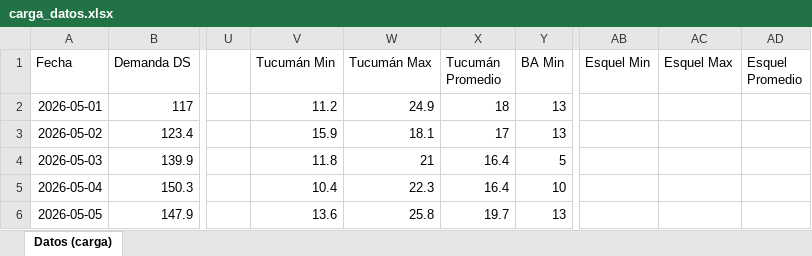
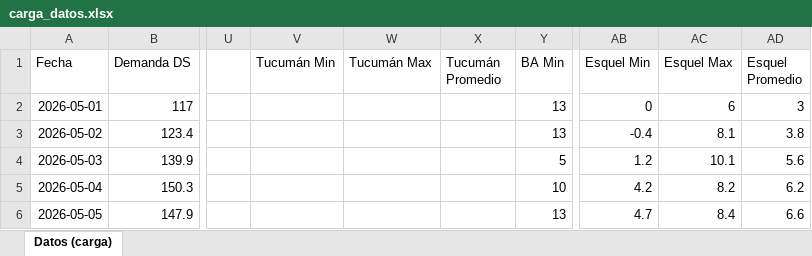
Before and after one commit to mpodeley/estado-del-sistema, an Excel workbook: data/carga_datos.xlsx, sheet Datos (carga), drawn as a sheet; only a part is shown, gaps mark what is left out; values as stored, in another font and other column widths than the file's, no borders; the diff covers the shown part only; the diff names each change by its address in the sheet, - before the commit and + after, or states it on an @@ line.

```diff
--- a/data/carga_datos.xlsx (sheet Datos (carga))
+++ b/data/carga_datos.xlsx (sheet Datos (carga))
-V2 (Tucumán Min): 11.2
+V2 (Tucumán Min): (empty)
-W2 (Tucumán Max): 24.9
+W2 (Tucumán Max): (empty)
-X2 (Tucumán Promedio): 18
+X2 (Tucumán Promedio): (empty)
-AB2 (Esquel Min): (empty)
+AB2 (Esquel Min): 0
-AC2 (Esquel Max): (empty)
+AC2 (Esquel Max): 6
-AD2 (Esquel Promedio): (empty)
+AD2 (Esquel Promedio): 3
-V3 (Tucumán Min): 15.9
+V3 (Tucumán Min): (empty)
-W3 (Tucumán Max): 18.1
+W3 (Tucumán Max): (empty)
-X3 (Tucumán Promedio): 17
+X3 (Tucumán Promedio): (empty)
-AB3 (Esquel Min): (empty)
+AB3 (Esquel Min): -0.4
-AC3 (Esquel Max): (empty)
+AC3 (Esquel Max): 8.1
-AD3 (Esquel Promedio): (empty)
+AD3 (Esquel Promedio): 3.8
-V4 (Tucumán Min): 11.8
+V4 (Tucumán Min): (empty)
-W4 (Tucumán Max): 21
+W4 (Tucumán Max): (empty)
-X4:X5 (Tucumán Promedio): 16.4
+X4:X5 (Tucumán Promedio): (empty)
-AB4 (Esquel Min): (empty)
+AB4 (Esquel Min): 1.2
-AC4 (Esquel Max): (empty)
+AC4 (Esquel Max): 10.1
-AD4 (Esquel Promedio): (empty)
+AD4 (Esquel Promedio): 5.6
-V5 (Tucumán Min): 10.4
+V5 (Tucumán Min): (empty)
-W5 (Tucumán Max): 22.3
+W5 (Tucumán Max): (empty)
-AB5 (Esquel Min): (empty)
+AB5 (Esquel Min): 4.2
-AC5 (Esquel Max): (empty)
+AC5 (Esquel Max): 8.2
-AD5 (Esquel Promedio): (empty)
+AD5 (Esquel Promedio): 6.2
-V6 (Tucumán Min): 13.6
+V6 (Tucumán Min): (empty)
-W6 (Tucumán Max): 25.8
+W6 (Tucumán Max): (empty)
-X6 (Tucumán Promedio): 19.7
+X6 (Tucumán Promedio): (empty)
-AB6 (Esquel Min): (empty)
+AB6 (Esquel Min): 4.7
-AC6 (Esquel Max): (empty)
+AC6 (Esquel Max): 8.4
-AD6 (Esquel Promedio): (empty)
+AD6 (Esquel Promedio): 6.6
```
Also changed, not shown: 304 edited cells elsewhere in this sheet, 34 other files.
